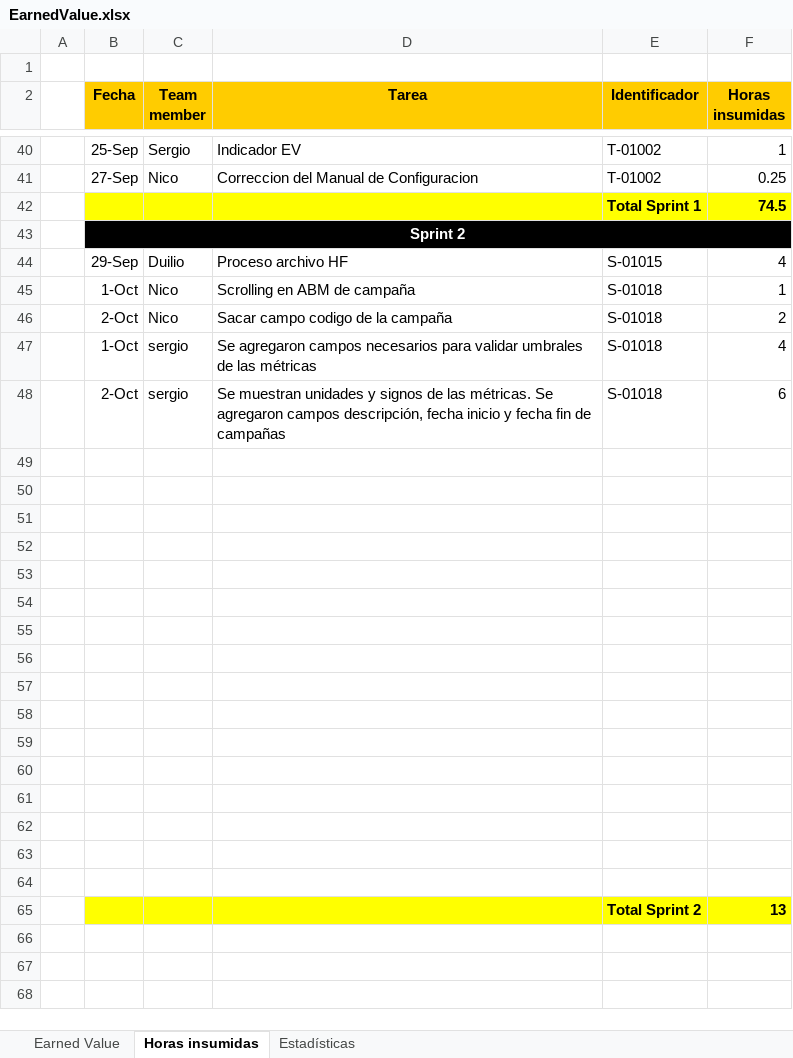
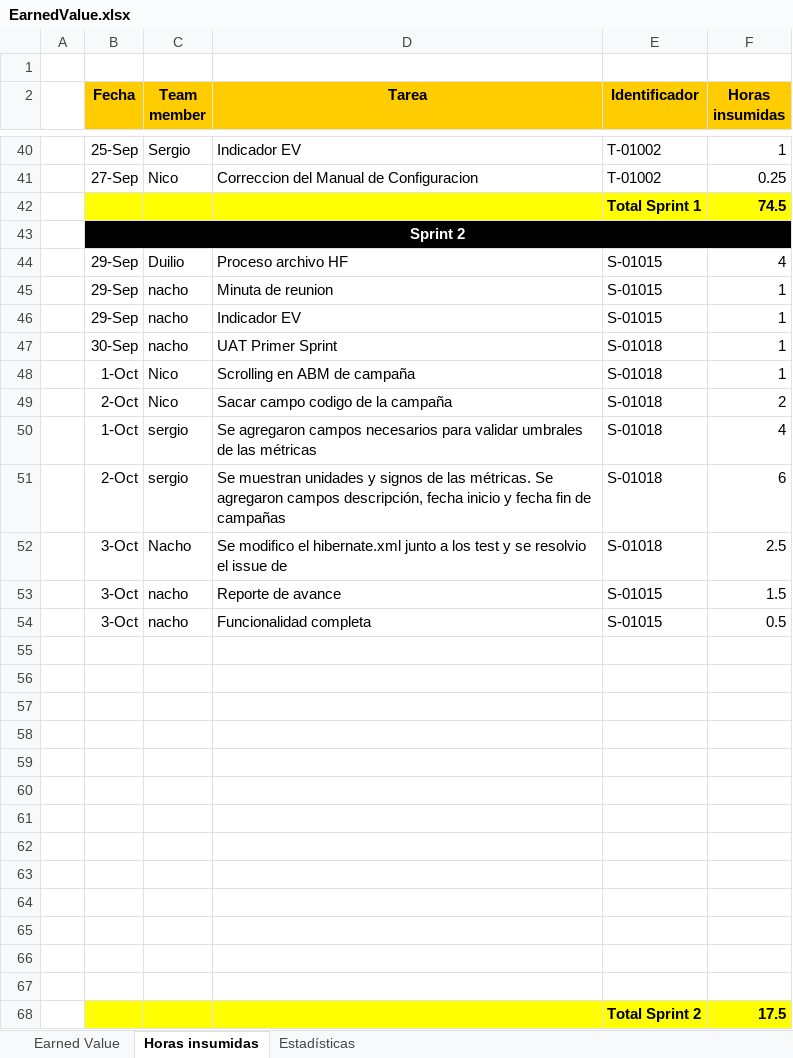
Before and after one commit to nicohen/bob-patinho, an Excel workbook: Documentacion/Minutas e informes/EarnedValue.xlsx, sheet Horas insumidas, drawn as a sheet; only a part is shown, gaps mark what is left out; values as stored, in another font and other column widths than the file's, no borders; removed rows and columns are numbered as before the commit, all else as after; the diff names each change by its address in the sheet, - before the commit and + after, or states it on an @@ line.

Commit message:
S-01018 _ Solucionado issue de minimo 1 metrica

```diff
--- a/Documentacion/Minutas e informes/EarnedValue.xlsx (sheet Horas insumidas)
+++ b/Documentacion/Minutas e informes/EarnedValue.xlsx (sheet Horas insumidas)
+row 45:  | 29-Sep | nacho | Minuta de reunion | S-01015 | 1
+row 46:  | 29-Sep | nacho | Indicador EV | S-01015 | 1
+row 47:  | 30-Sep | nacho | UAT Primer Sprint | S-01018 | 1
+row 52:  | 3-Oct | Nacho | Se modifico el hibernate.xml junto a los test y se resolvio el issue de | S-01018 | 2.5
+row 53:  | 3-Oct | nacho | Reporte de avance | S-01015 | 1.5
+row 54:  | 3-Oct | nacho | Funcionalidad completa | S-01015 | 0.5
-B68:F68 fill: none
+B68:F68 fill: #FFFF00
-row 68: (empty)
+row 68:  |  |  |  | Total Sprint 2 | 17.5
-row 63: (empty)
-row 64: (empty)
-row 65:  |  |  |  | Total Sprint 2 | 13
```
Also changed, not shown: sheet Earned Value, sheet Estadísticas, formulas that keep their value, charts or pictures, 6 other files.
